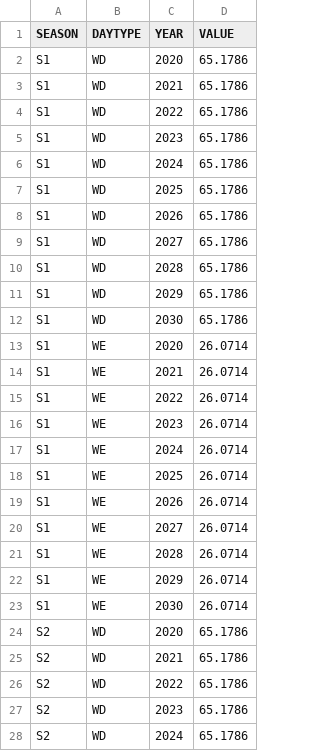
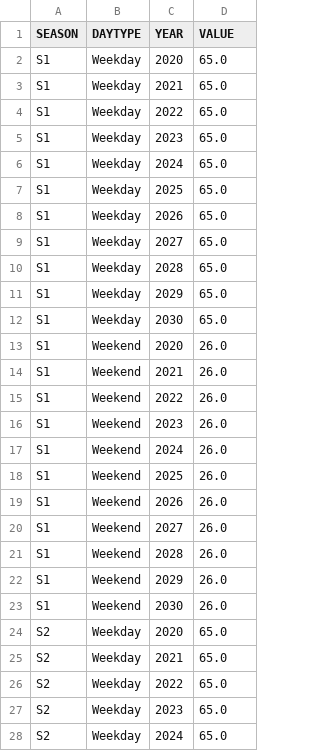
Before and after one commit to esemsc-as4623/pypsa-playground, a CSV file: notebooks/demo_output/Scenario_Uniform/DaysInDayType.csv, drawn as a sheet; only a part is shown; the diff covers the shown part only.

```diff
--- a/notebooks/demo_output/Scenario_Uniform/DaysInDayType.csv
+++ b/notebooks/demo_output/Scenario_Uniform/DaysInDayType.csv
@@ -1,28 +1,28 @@
 SEASON,DAYTYPE,YEAR,VALUE
-S1,WD,2020,65.1786
-S1,WD,2021,65.1786
-S1,WD,2022,65.1786
-S1,WD,2023,65.1786
-S1,WD,2024,65.1786
-S1,WD,2025,65.1786
-S1,WD,2026,65.1786
-S1,WD,2027,65.1786
-S1,WD,2028,65.1786
-S1,WD,2029,65.1786
-S1,WD,2030,65.1786
-S1,WE,2020,26.0714
-S1,WE,2021,26.0714
-S1,WE,2022,26.0714
-S1,WE,2023,26.0714
-S1,WE,2024,26.0714
-S1,WE,2025,26.0714
-S1,WE,2026,26.0714
-S1,WE,2027,26.0714
-S1,WE,2028,26.0714
-S1,WE,2029,26.0714
-S1,WE,2030,26.0714
-S2,WD,2020,65.1786
-S2,WD,2021,65.1786
-S2,WD,2022,65.1786
-S2,WD,2023,65.1786
-S2,WD,2024,65.1786
+S1,Weekday,2020,65.0
+S1,Weekday,2021,65.0
+S1,Weekday,2022,65.0
+S1,Weekday,2023,65.0
+S1,Weekday,2024,65.0
+S1,Weekday,2025,65.0
+S1,Weekday,2026,65.0
+S1,Weekday,2027,65.0
+S1,Weekday,2028,65.0
+S1,Weekday,2029,65.0
+S1,Weekday,2030,65.0
+S1,Weekend,2020,26.0
+S1,Weekend,2021,26.0
+S1,Weekend,2022,26.0
+S1,Weekend,2023,26.0
+S1,Weekend,2024,26.0
+S1,Weekend,2025,26.0
+S1,Weekend,2026,26.0
+S1,Weekend,2027,26.0
+S1,Weekend,2028,26.0
+S1,Weekend,2029,26.0
+S1,Weekend,2030,26.0
+S2,Weekday,2020,65.0
+S2,Weekday,2021,65.0
+S2,Weekday,2022,65.0
+S2,Weekday,2023,65.0
+S2,Weekday,2024,65.0
```
Also changed, not shown: 122 edited cells elsewhere in this file, notebooks/demo_output/Scenario_Uniform/Conversionld.csv, notebooks/demo_output/Scenario_Uniform/Conversionlh.csv, 30 other files.
